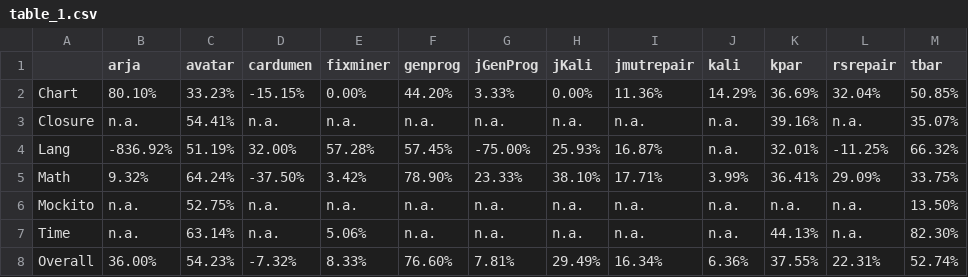
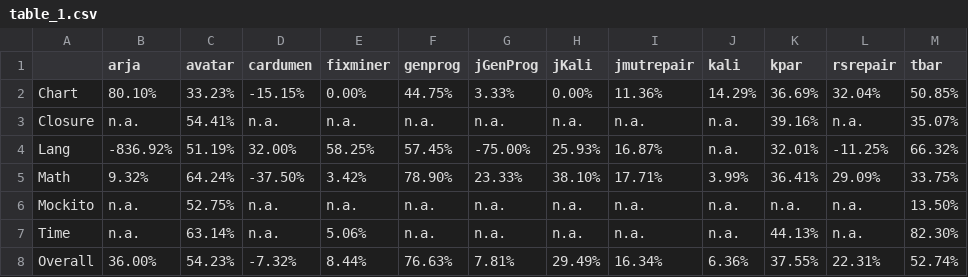
Before and after one commit to ProdigyXable/ProflPartialMatrix, a CSV file: python/tables/table_1.csv, drawn as a sheet.

Commit message:
udpate data

```diff
--- a/python/tables/table_1.csv
+++ b/python/tables/table_1.csv
@@ -1,5 +1,5 @@
 ,arja,avatar,cardumen,fixminer,genprog,jGenProg,jKali,jmutrepair,kali,kpar,rsrepair,tbar
-Chart,80.10%,33.23%,-15.15%,0.00%,44.20%,3.33%,0.00%,11.36%,14.29%,36.69%,32.04%,50.85%
+Chart,80.10%,33.23%,-15.15%,0.00%,44.75%,3.33%,0.00%,11.36%,14.29%,36.69%,32.04%,50.85%
 Closure,n.a.,54.41%,n.a.,n.a.,n.a.,n.a.,n.a.,n.a.,n.a.,39.16%,n.a.,35.07%
-Lang,-836.92%,51.19%,32.00%,57.28%,57.45%,-75.00%,25.93%,16.87%,n.a.,32.01%,-11.25%,66.32%
+Lang,-836.92%,51.19%,32.00%,58.25%,57.45%,-75.00%,25.93%,16.87%,n.a.,32.01%,-11.25%,66.32%
 Math,9.32%,64.24%,-37.50%,3.42%,78.90%,23.33%,38.10%,17.71%,3.99%,36.41%,29.09%,33.75%
@@ -7,2 +7,2 @@ Mockito,n.a.,52.75%,n.a.,n.a.,n.a.,n.a.,n.a.,n.a.,n.a.,n.a.,n.a.,13.50%
 Time,n.a.,63.14%,n.a.,5.06%,n.a.,n.a.,n.a.,n.a.,n.a.,44.13%,n.a.,82.30%
-Overall,36.00%,54.23%,-7.32%,8.33%,76.60%,7.81%,29.49%,16.34%,6.36%,37.55%,22.31%,52.74%
+Overall,36.00%,54.23%,-7.32%,8.44%,76.63%,7.81%,29.49%,16.34%,6.36%,37.55%,22.31%,52.74%
```
Also changed, not shown: python/tables/table_2.csv, python/tables/table_4.csv, 1 other file.
